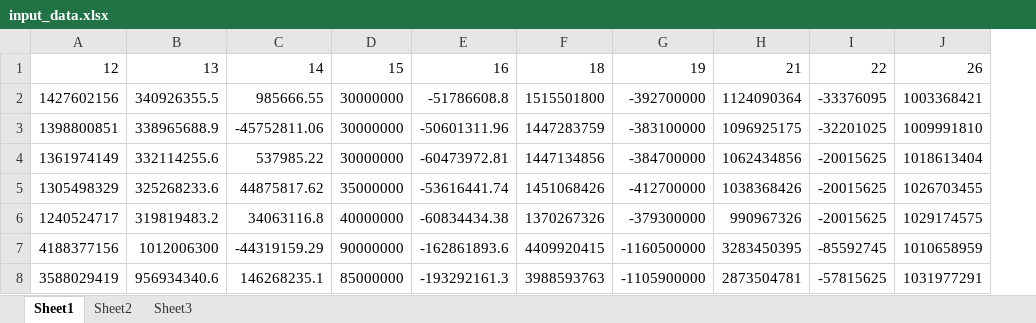
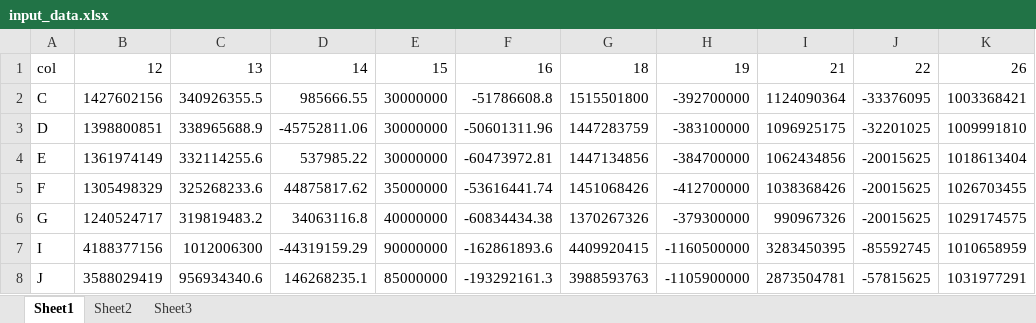
Before and after one commit to plasma-umass/DataDebug, an Excel workbook: PLDI-2012/raw_data/fuzz2/input_data.xlsx, sheet Sheet1, drawn as a sheet; values as stored, in another font and other column widths than the file's, no borders; the diff names each change by its address in the sheet, - before the commit and + after, or states it on an @@ line.

Commit message:
Fannie Mae fuzz data

```diff
--- a/PLDI-2012/raw_data/fuzz2/input_data.xlsx (sheet Sheet1)
+++ b/PLDI-2012/raw_data/fuzz2/input_data.xlsx (sheet Sheet1)
+column A, rows 1-8: col | C | D | E | F | G | I | J
```
Also changed, not shown: 10 other files.
